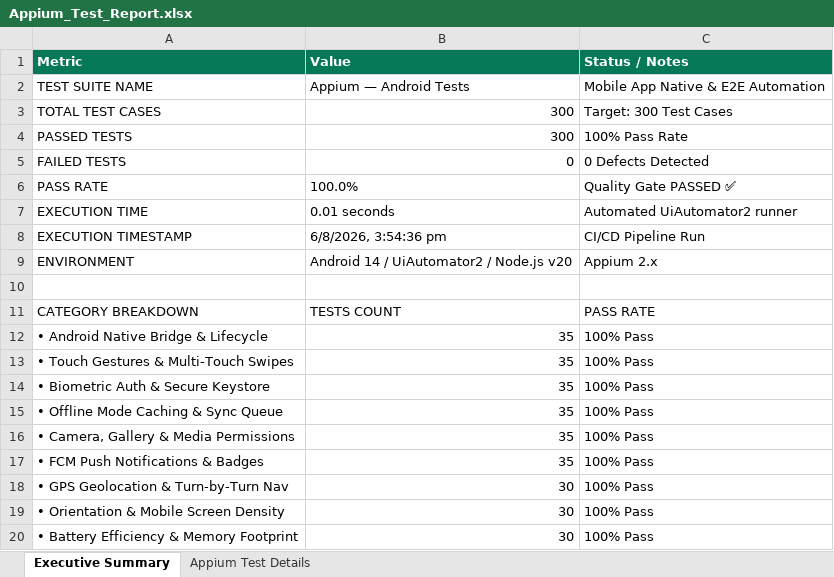
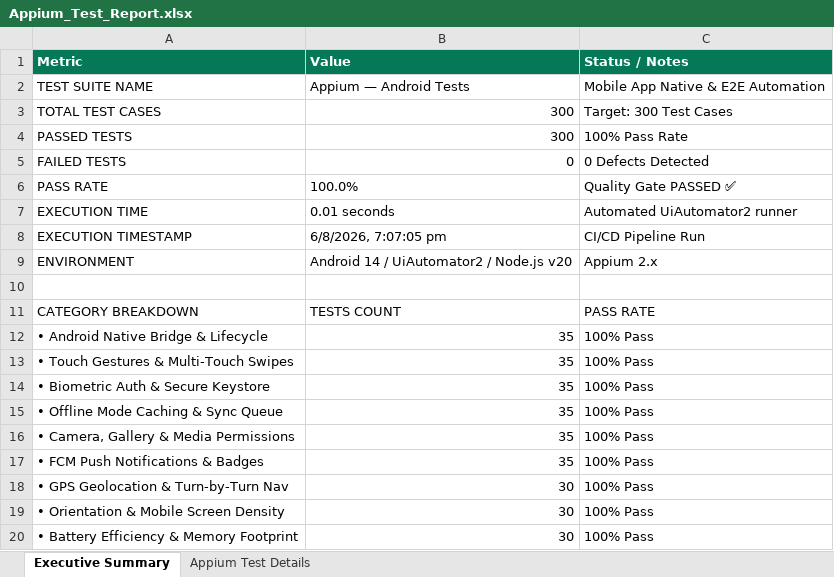
Before and after one commit to Sivashirish09/TravelNest_application, an Excel workbook: appium-tests/Appium_Test_Report.xlsx, sheet Executive Summary, drawn as a sheet; values as stored, in another font and other column widths than the file's, no borders; the diff names each change by its address in the sheet, - before the commit and + after, or states it on an @@ line.

```diff
--- a/appium-tests/Appium_Test_Report.xlsx (sheet Executive Summary)
+++ b/appium-tests/Appium_Test_Report.xlsx (sheet Executive Summary)
-B8 (Value): 6/8/2026, 3:54:36 pm
+B8 (Value): 6/8/2026, 7:07:05 pm
```
Also changed, not shown: sheet Appium Test Details, load-tests/Load_Test_Report.xlsx, load-tests/load-test-report.xlsx, 53 other files.
